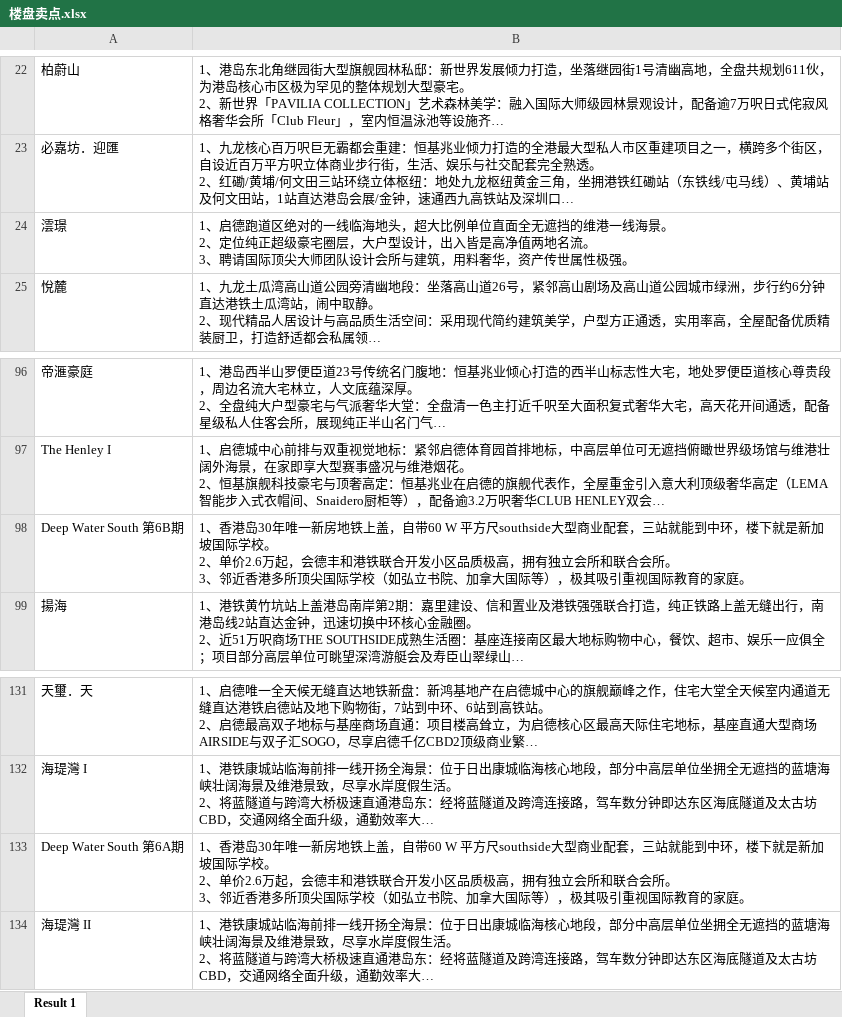
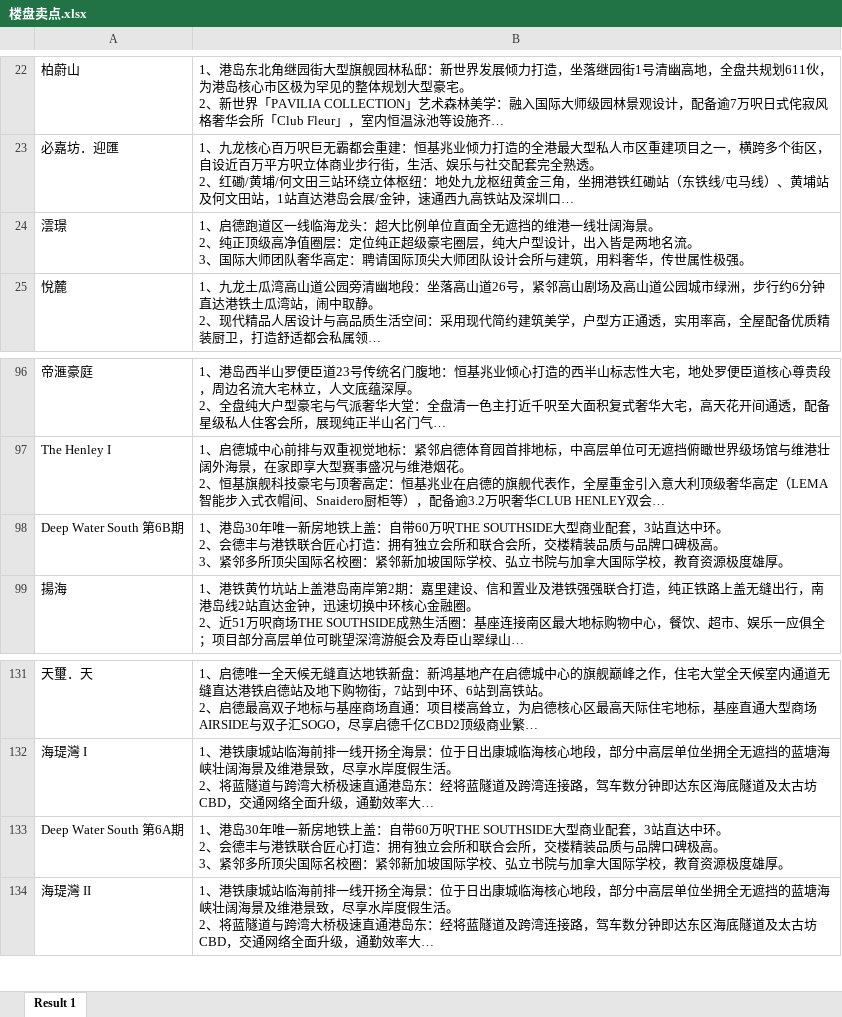
Before and after one commit to neil-studio/hk-map, an Excel workbook: 楼盘卖点.xlsx, sheet Result 1, drawn as a sheet; only a part is shown, gaps mark what is left out; long unchanged cells end in …; values as stored, in another font and other column widths than the file's, no borders; ↵ is a line break in a cell; the diff names each change by its address in the sheet, - before the commit and + after, or states it on an @@ line.

```diff
--- a/楼盘卖点.xlsx (sheet Result 1)
+++ b/楼盘卖点.xlsx (sheet Result 1)
-B24: …德跑道区绝对的一线临海地头，超大比例单位直面全无遮挡的维港一线海景。 ↵ 2、定位纯正超级豪宅圈层，大户型设计，出入皆是高净值两地名流。 ↵ 3、聘请国际顶尖大师团队设计会所与建筑，用料奢华，资产传世属性…
+B24: …德跑道区一线临海龙头：超大比例单位直面全无遮挡的维港一线壮阔海景。 ↵ 2、纯正顶级高净值圈层：定位纯正超级豪宅圈层，纯大户型设计，出入皆是两地名流。 ↵ 3、国际大师团队奢华高定：聘请国际顶尖大师团队设计会所与建筑，用料奢华，传世属性…
-B98: 1、香港岛30年唯一新房地铁上盖，自带60 W 平方尺southside大型商业配套，三站就能到中环，楼下就是新加坡国际学校。 ↵ 2、单价2.6万起，会德丰和港铁联合开发小区品质极高，拥有独立会所和联合会所。 ↵ 3、邻近香港多所顶尖国际学校（如弘立书院、加拿大国际等），极其吸引重视国际教育的家庭。
+B98: 1、港岛30年唯一新房地铁上盖：自带60万呎THE SOUTHSIDE大型商业配套，3站直达中环。 ↵ 2、会德丰与港铁联合匠心打造：拥有独立会所和联合会所，交楼精装品质与品牌口碑极高。 ↵ 3、紧邻多所顶尖国际名校圈：紧邻新加坡国际学校、弘立书院与加拿大国际学校，教育资源极度雄厚。
-B133: 1、香港岛30年唯一新房地铁上盖，自带60 W 平方尺southside大型商业配套，三站就能到中环，楼下就是新加坡国际学校。 ↵ 2、单价2.6万起，会德丰和港铁联合开发小区品质极高，拥有独立会所和联合会所。 ↵ 3、邻近香港多所顶尖国际学校（如弘立书院、加拿大国际等），极其吸引重视国际教育的家庭。
+B133: 1、港岛30年唯一新房地铁上盖：自带60万呎THE SOUTHSIDE大型商业配套，3站直达中环。 ↵ 2、会德丰与港铁联合匠心打造：拥有独立会所和联合会所，交楼精装品质与品牌口碑极高。 ↵ 3、紧邻多所顶尖国际名校圈：紧邻新加坡国际学校、弘立书院与加拿大国际学校，教育资源极度雄厚。
```
Also changed, not shown: 3 other files.
